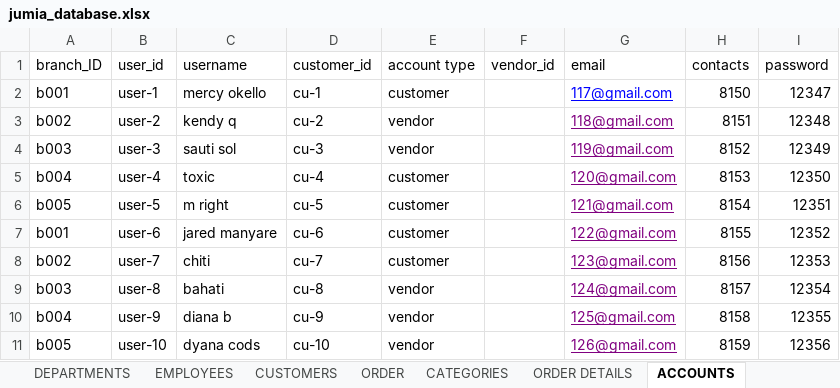
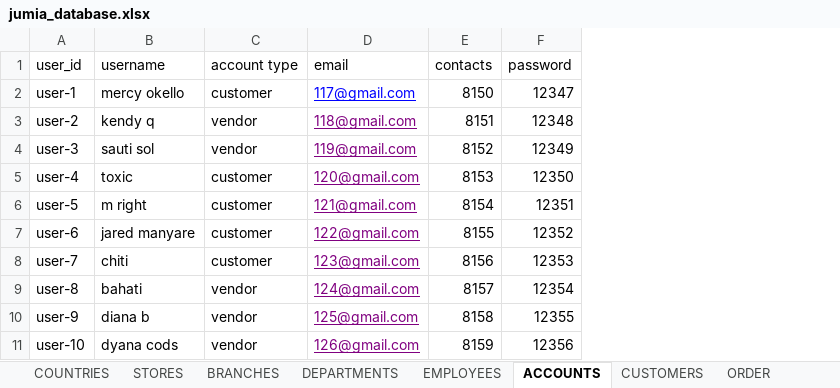
Before and after one commit to elvinkevin/SQL-STUDY, an Excel workbook: jumia_database.xlsx, sheet ACCOUNTS, drawn as a sheet; values as stored, in another font and other column widths than the file's, no borders; the diff names each change by its address in the sheet, - before the commit and + after, or states it on an @@ line.

```diff
--- a/jumia_database.xlsx (sheet ACCOUNTS)
+++ b/jumia_database.xlsx (sheet ACCOUNTS)
+sheet tab: COUNTRIES
@@ sheet tab order changed: COUNTRIES | STORES | BRANCHES | DEPARTMENTS | EMPLOYEES | ACCOUNTS | CUSTOMERS | ORDER @@
-column A (branch_ID), rows 2-11: b001 | b002 | b003 | b004 | b005 | b001 | b002 | b003 | b004 | b005
-column D (customer_id), rows 2-11: cu-1 | cu-2 | cu-3 | cu-4 | cu-5 | cu-6 | cu-7 | cu-8 | cu-9 | cu-10
-column F (vendor_id), empty
```
Also changed, not shown: sheet STORES, sheet ORDER, sheet CUSTOMERS, sheet DEPARTMENTS, sheet BRANCHES, sheet ORDER DETAILS, 2 other files.
